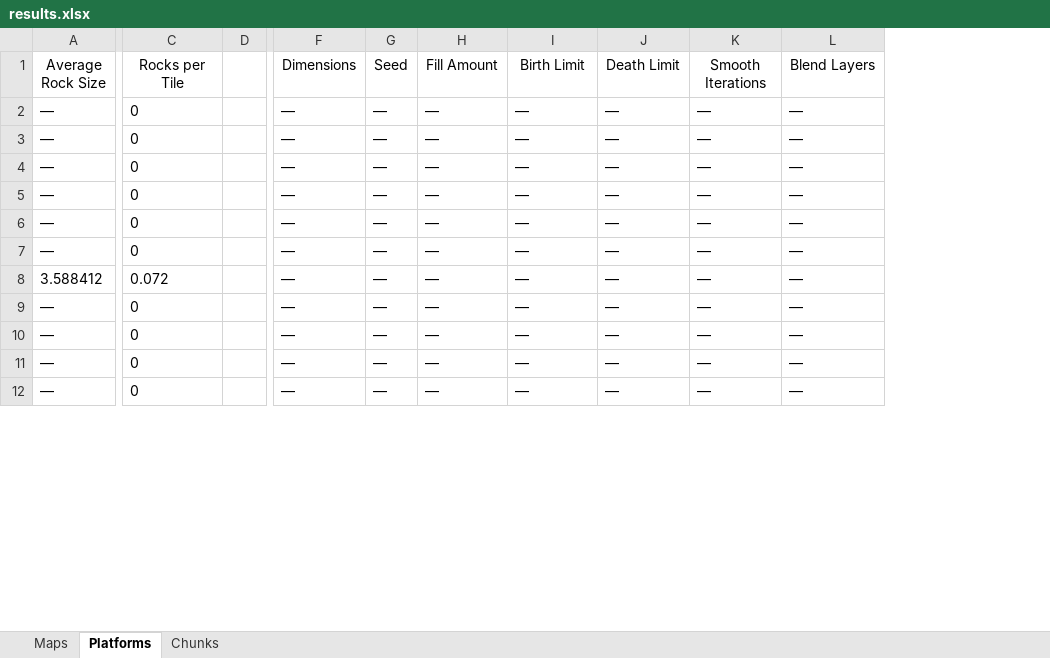
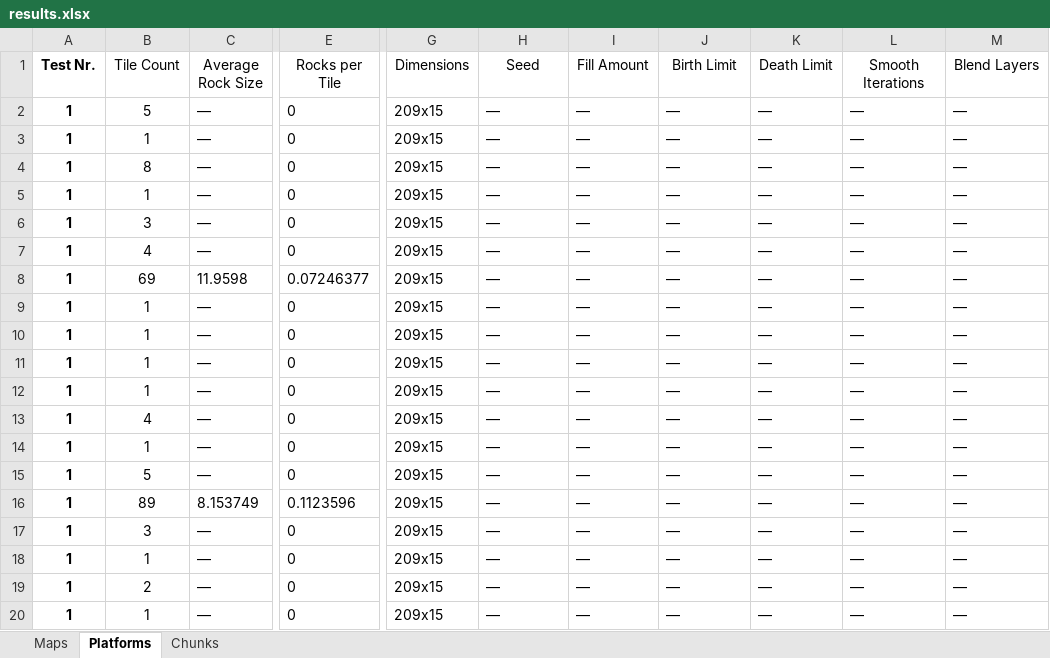
Before and after one commit to janplaehn/pcg-lab, an Excel workbook: results.xlsx, sheet Platforms, drawn as a sheet; only a part is shown, gaps mark what is left out; values as stored, in another font and other column widths than the file's, no borders; removed rows and columns are numbered as before the commit, all else as after; rows hold the shown columns only; the diff covers the shown part only; the diff names each change by its address in the sheet, - before the commit and + after, or states it on an @@ line.

```diff
--- a/results.xlsx (sheet Platforms)
+++ b/results.xlsx (sheet Platforms)
+column A (Test Nr.), rows 2-8: all 1; rows 17-20: all 1
+column B (Tile Count), rows 2-8: 5 | 1 | 8 | 1 | 3 | 4 | 69; rows 17-20: 3 | 1 | 2 | 1
-column D, empty
-column F (Dimensions), rows 2-12: all —
-column G (Seed), rows 2-12: all —
+column G (Dimensions), rows 2-8: all 209x15; rows 17-20: all 209x15
+column M (Blend Layers), rows 2-8: all —; rows 17-20: all —
-H1: Fill Amount
+H1: Seed
-I1: Birth Limit
+I1: Fill Amount
-J1: Death Limit
+J1: Birth Limit
-K1: Smooth Iterations
+K1: Death Limit
-L1: Blend Layers
+L1: Smooth Iterations
-C8 (Average Rock Size): 3.588412
+C8 (Average Rock Size): 11.9598
-E8 (Rocks per Tile): 0.072
+E8 (Rocks per Tile): 0.07246377
@@ row 19 moved to row 9: 1 @@
@@ row 20 moved to row 10: 1 @@
@@ row 21 moved to row 11: 1 @@
@@ row 22 moved to row 12: 1 @@
@@ row 23 moved to row 13: 1 @@
@@ row 24 moved to row 14: 1 @@
+row 15: 1 | 5 | — | 0 | 209x15 | — | — | — | — | — | —
+row 16: 1 | 89 | 8.153749 | 0.1123596 | 209x15 | — | — | — | — | — | —
```
Also changed, not shown: 72 removed rows and 5 edited cells elsewhere in this sheet, sheet Chunks, sheet Maps, 9 other files.
